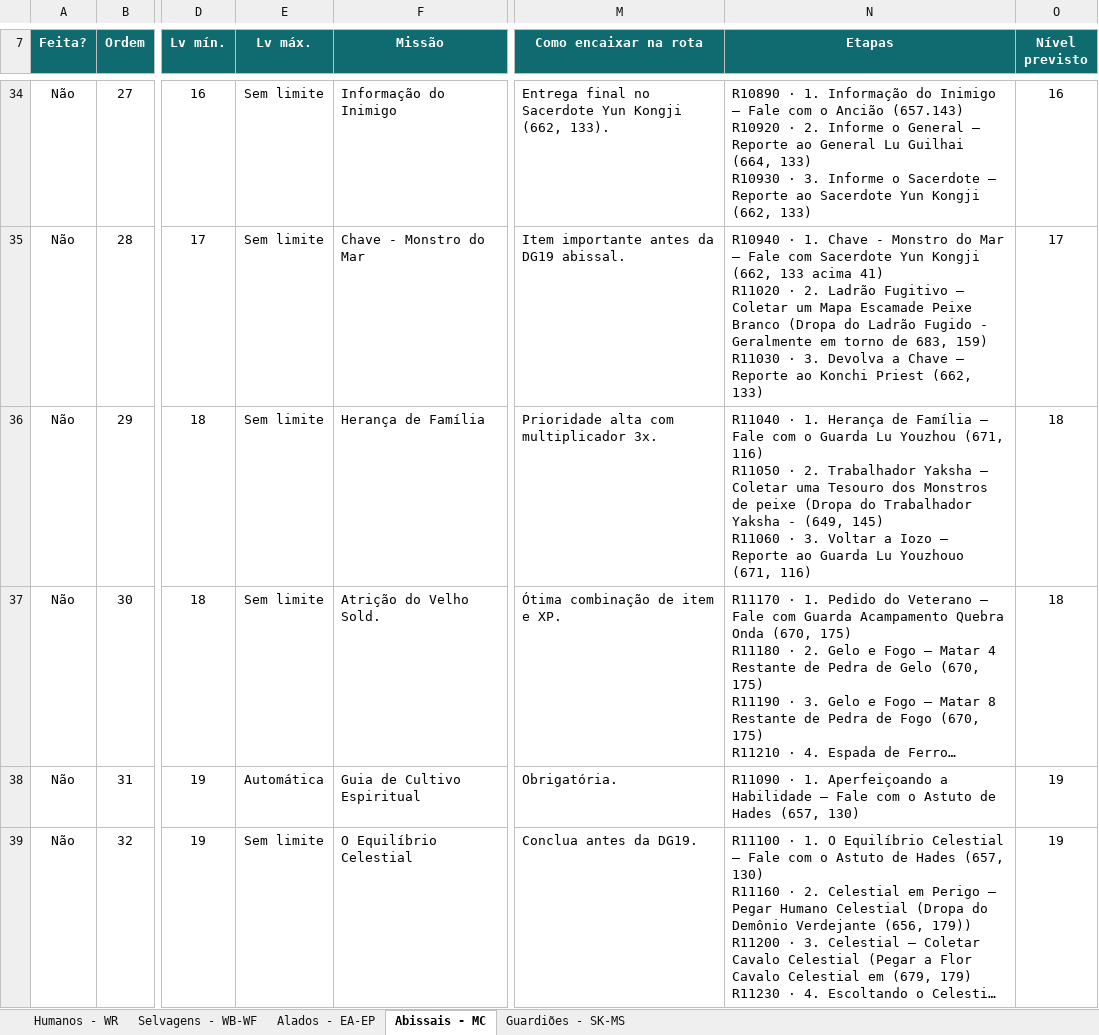
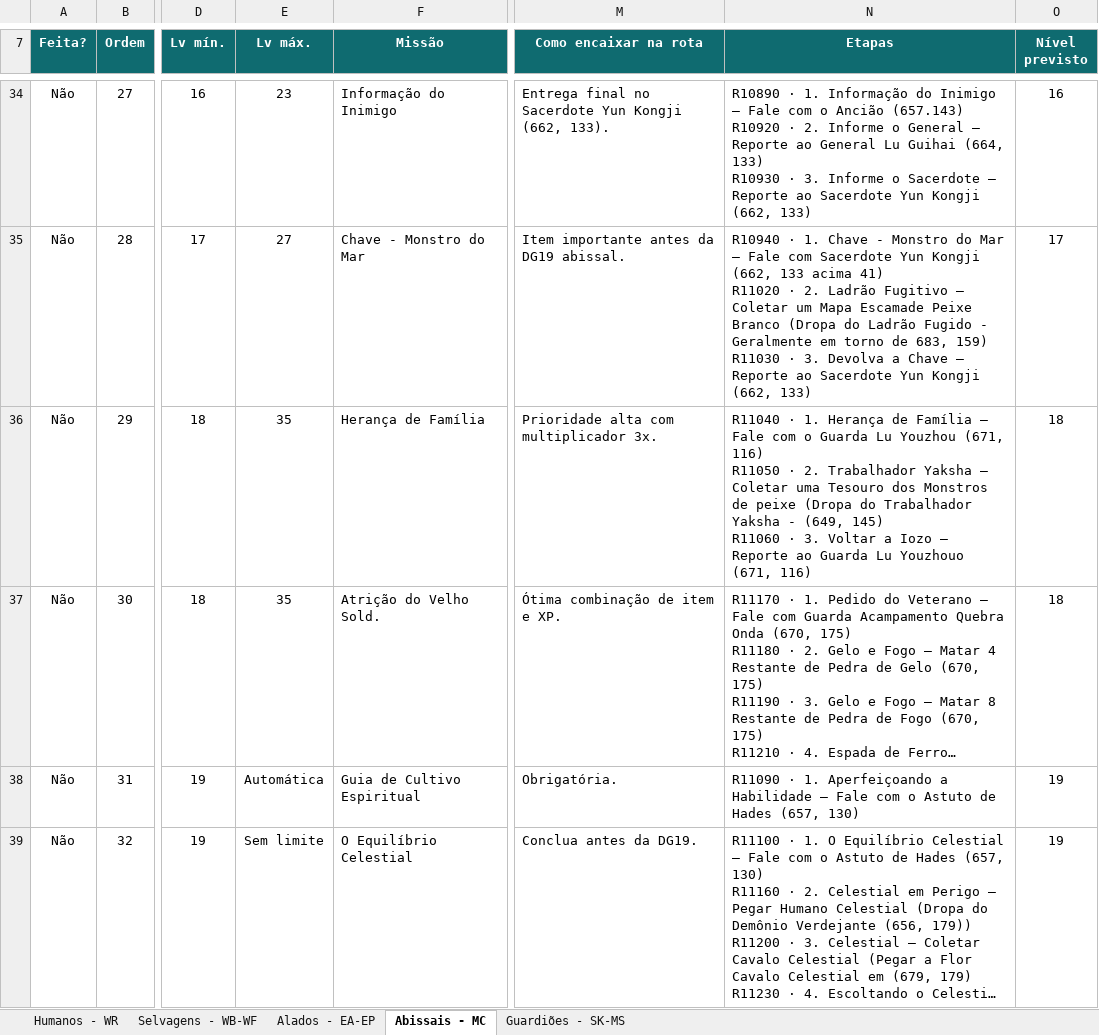
Before and after one commit to RogerCarvalhoOliveira/PWOverlay, an Excel workbook: data/rota_leveling_pw_144.xlsx, sheet Abissais - MC, drawn as a sheet; only a part is shown, gaps mark what is left out; long unchanged cells end in …; values as stored, in another font and other column widths than the file's, no borders; conditional formats and table styles not drawn; the diff covers the shown part only; the diff names each change by its address in the sheet, - before the commit and + after, or states it on an @@ line.

```diff
--- a/data/rota_leveling_pw_144.xlsx (sheet Abissais - MC)
+++ b/data/rota_leveling_pw_144.xlsx (sheet Abissais - MC)
-E34 (Lv máx.): Sem limite
+E34 (Lv máx.): 23
-N34 (Etapas): …General Lu Guilhai (664, 133)…
+N34 (Etapas): …General Lu Guihai (664, 133)…
-E35 (Lv máx.): Sem limite
+E35 (Lv máx.): 27
-N35 (Etapas): …Reporte ao Konchi Priest (662, 133)
+N35 (Etapas): …Reporte ao Sacerdote Yun Kongji (662, 133)
-E36:E37 (Lv máx.): Sem limite
+E36:E37 (Lv máx.): 35
```
Also changed, not shown: 173 edited cells elsewhere in this sheet, sheet Alados - EA-EP, sheet Humanos - WR, sheet Selvagens - WB-WF, sheet Guardiões - SK-MS, 48 other files.
